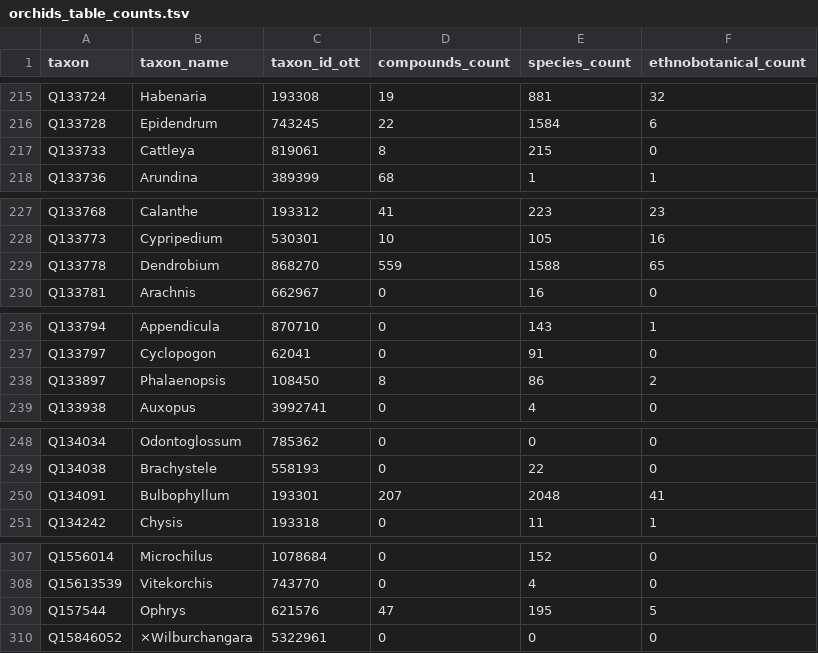
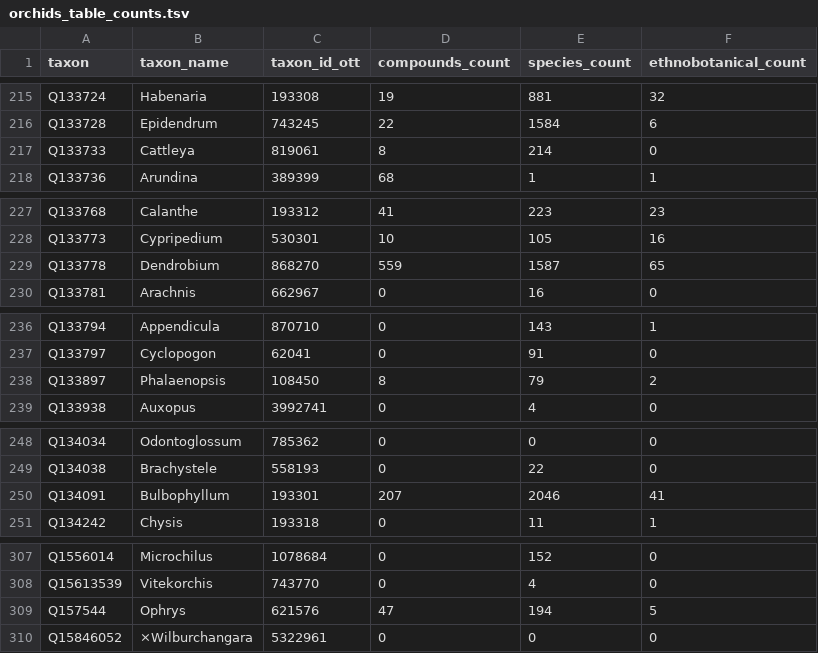
Before and after one commit to Adafede/EthnoBotaPhyWR, a TSV file: data-raw/orchids_table_counts.tsv, drawn as a sheet; only a part is shown, gaps mark what is left out.

```diff
--- a/data-raw/orchids_table_counts.tsv
+++ b/data-raw/orchids_table_counts.tsv
@@ -216,3 +216,3 @@ Q133724	Habenaria	193308	19	881	32
 Q133728	Epidendrum	743245	22	1584	6
-Q133733	Cattleya	819061	8	215	0
+Q133733	Cattleya	819061	8	214	0
 Q133736	Arundina	389399	68	1	1
@@ -228,3 +228,3 @@ Q133768	Calanthe	193312	41	223	23
 Q133773	Cypripedium	530301	10	105	16
-Q133778	Dendrobium	868270	559	1588	65
+Q133778	Dendrobium	868270	559	1587	65
 Q133781	Arachnis	662967	0	16	0
@@ -237,3 +237,3 @@ Q133794	Appendicula	870710	0	143	1
 Q133797	Cyclopogon	62041	0	91	0
-Q133897	Phalaenopsis	108450	8	86	2
+Q133897	Phalaenopsis	108450	8	79	2
 Q133938	Auxopus	3992741	0	4	0
@@ -249,3 +249,3 @@ Q134034	Odontoglossum	785362	0	0	0
 Q134038	Brachystele	558193	0	22	0
-Q134091	Bulbophyllum	193301	207	2048	41
+Q134091	Bulbophyllum	193301	207	2046	41
 Q134242	Chysis	193318	0	11	1
@@ -308,3 +308,3 @@ Q1556014	Microchilus	1078684	0	152	0
 Q15613539	Vitekorchis	743770	0	4	0
-Q157544	Ophrys	621576	47	195	5
+Q157544	Ophrys	621576	47	194	5
 Q15846052	×Wilburchangara	5322961	0	0	0
```
Also changed, not shown: data-raw/orchids_table_unique_connectivity_classified.tsv, 37 other files.
